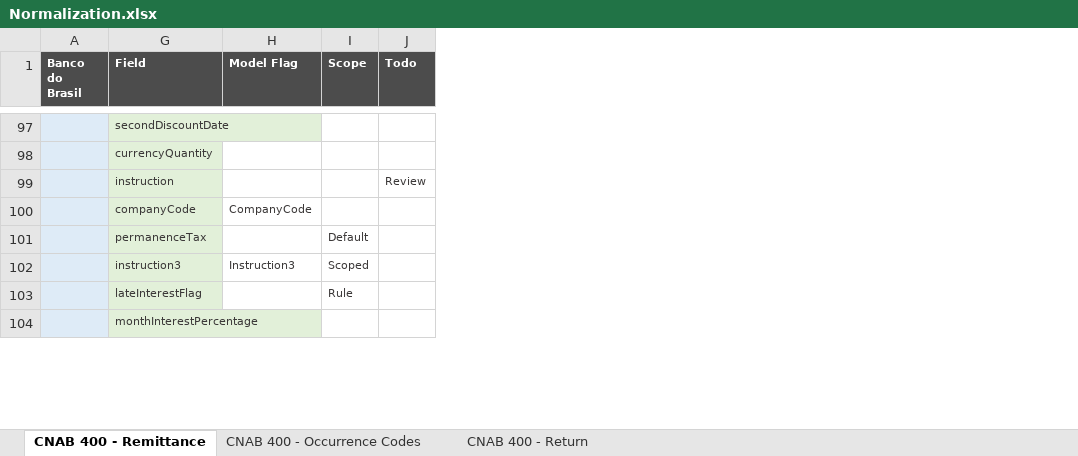
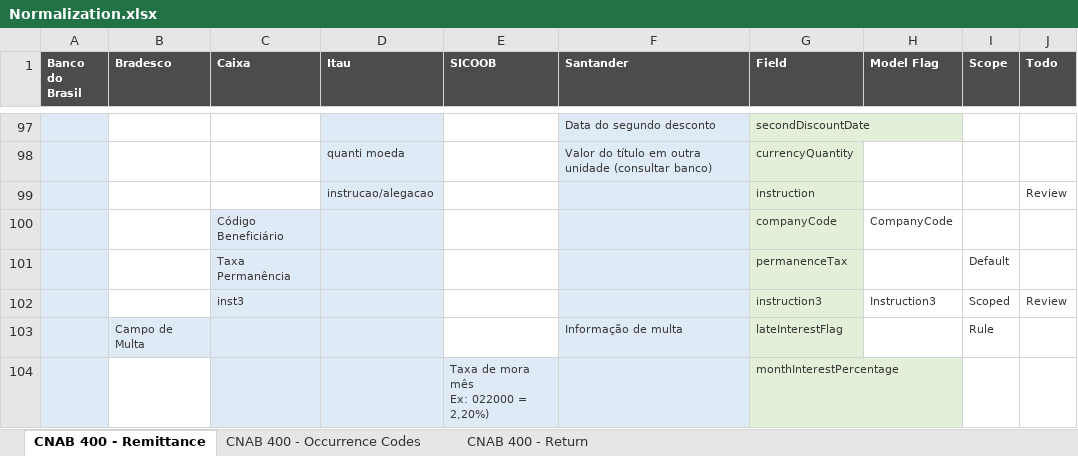
Before and after one commit to naylonkessler/smart-cnab, an Excel workbook: docs/Normalization.xlsx, sheet CNAB 400 - Remittance, drawn as a sheet; only a part is shown, gaps mark what is left out; values as stored, in another font and other column widths than the file's, no borders; conditional formats not drawn; ↵ is a line break in a cell; the diff covers the shown part only; the diff names each change by its address in the sheet, - before the commit and + after, or states it on an @@ line.

```diff
--- a/docs/Normalization.xlsx (sheet CNAB 400 - Remittance)
+++ b/docs/Normalization.xlsx (sheet CNAB 400 - Remittance)
@@ column B (Bradesco) unhidden, row 103: Campo de Multa @@
@@ column C (Caixa) unhidden, rows 100-102: Código Beneficiário | Taxa Permanência | inst3 @@
@@ column D (Itau) unhidden, rows 98-99: quanti moeda | instrucao/alegacao @@
@@ column E (SICOOB) unhidden, row 104: Taxa de mora mês ↵ Ex: 022000 = 2,20%) @@
@@ column F (Santander) unhidden, rows 97-103: Data do segundo desconto | Valor do título em outra unidade (consultar banco) |  |  |  |  | Informação de multa @@
-J102 (Todo): (empty)
+J102 (Todo): Review
```
Also changed, not shown: 9 edited cells elsewhere in this sheet.
